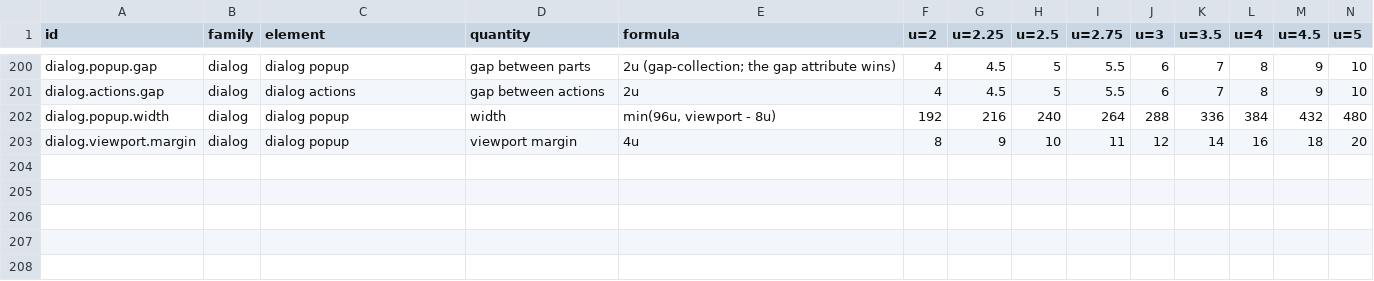
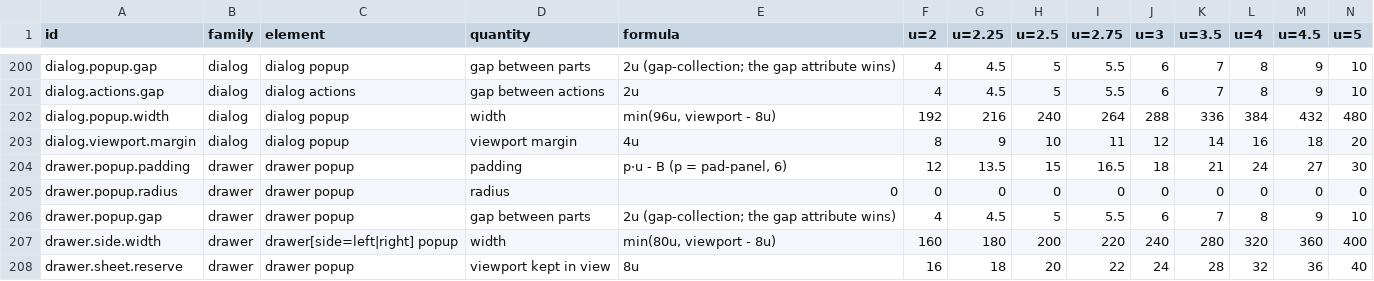
Before and after one commit to kimgranlund/massimo, a CSV file: packages/ui-kit/docs/geometry.csv, drawn as a sheet; only a part is shown, gaps mark what is left out; rows hold the shown columns only; the diff names each change by its address in the sheet, - before the commit and + after, or states it on an @@ line.

```diff
--- a/packages/ui-kit/docs/geometry.csv
+++ b/packages/ui-kit/docs/geometry.csv
+row 204: drawer.popup.padding | drawer | drawer popup | padding | p·u - B (p = pad-panel, 6) | 12 | 13.5 | 15 | 16.5 | 18 | 21 | 24 | 27 | 30
+row 205: drawer.popup.radius | drawer | drawer popup | radius | 0 | 0 | 0 | 0 | 0 | 0 | 0 | 0 | 0 | 0
+row 206: drawer.popup.gap | drawer | drawer popup | gap between parts | 2u (gap-collection; the gap attribute wins) | 4 | 4.5 | 5 | 5.5 | 6 | 7 | 8 | 9 | 10
+row 207: drawer.side.width | drawer | drawer[side=left|right] popup | width | min(80u, viewport - 8u) | 160 | 180 | 200 | 220 | 240 | 280 | 320 | 360 | 400
+row 208: drawer.sheet.reserve | drawer | drawer popup | viewport kept in view | 8u | 16 | 18 | 20 | 22 | 24 | 28 | 32 | 36 | 40
```
Also changed, not shown: 38 other files.
